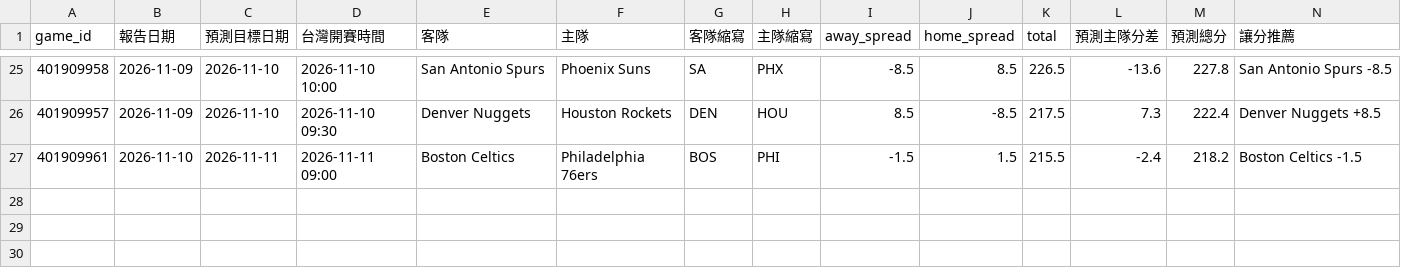
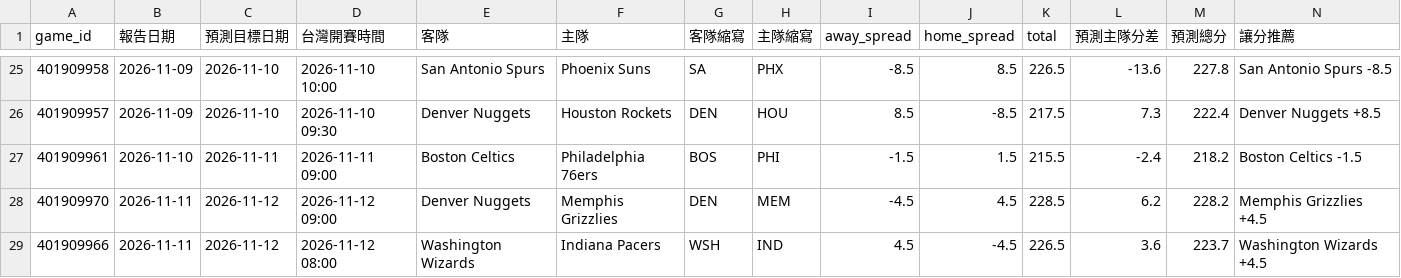
Before and after one commit to zxbcv2689-source/NBA-betting-project, a CSV file: data/prediction_log_v3.csv, drawn as a sheet; only a part is shown, gaps mark what is left out; rows hold the shown columns only; the diff names each change by its address in the sheet, - before the commit and + after, or states it on an @@ line.

```diff
--- a/data/prediction_log_v3.csv
+++ b/data/prediction_log_v3.csv
+row 28: 401909970 | 2026-11-11 | 2026-11-12 | 2026-11-12 09:00 | Denver Nuggets | Memphis Grizzlies | DEN | MEM | -4.5 | 4.5 | 228.5 | 6.2 | 228.2 | Memphis Grizzlies +4.5
+row 29: 401909966 | 2026-11-11 | 2026-11-12 | 2026-11-12 08:00 | Washington Wizards | Indiana Pacers | WSH | IND | 4.5 | -4.5 | 226.5 | 3.6 | 223.7 | Washington Wizards +4.5
```
Also changed, not shown: data/auto_injury_adjustments.csv, data/espn_day_cache.csv, 2 other files.
